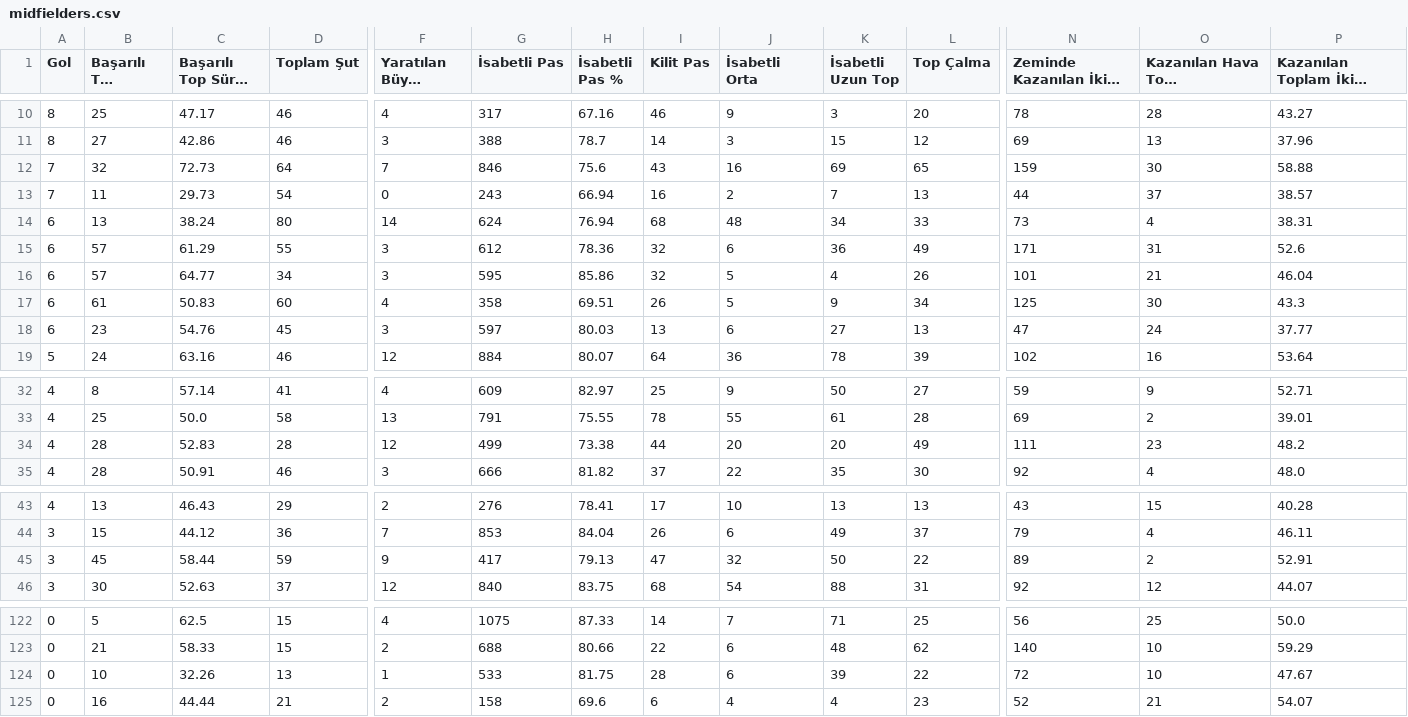
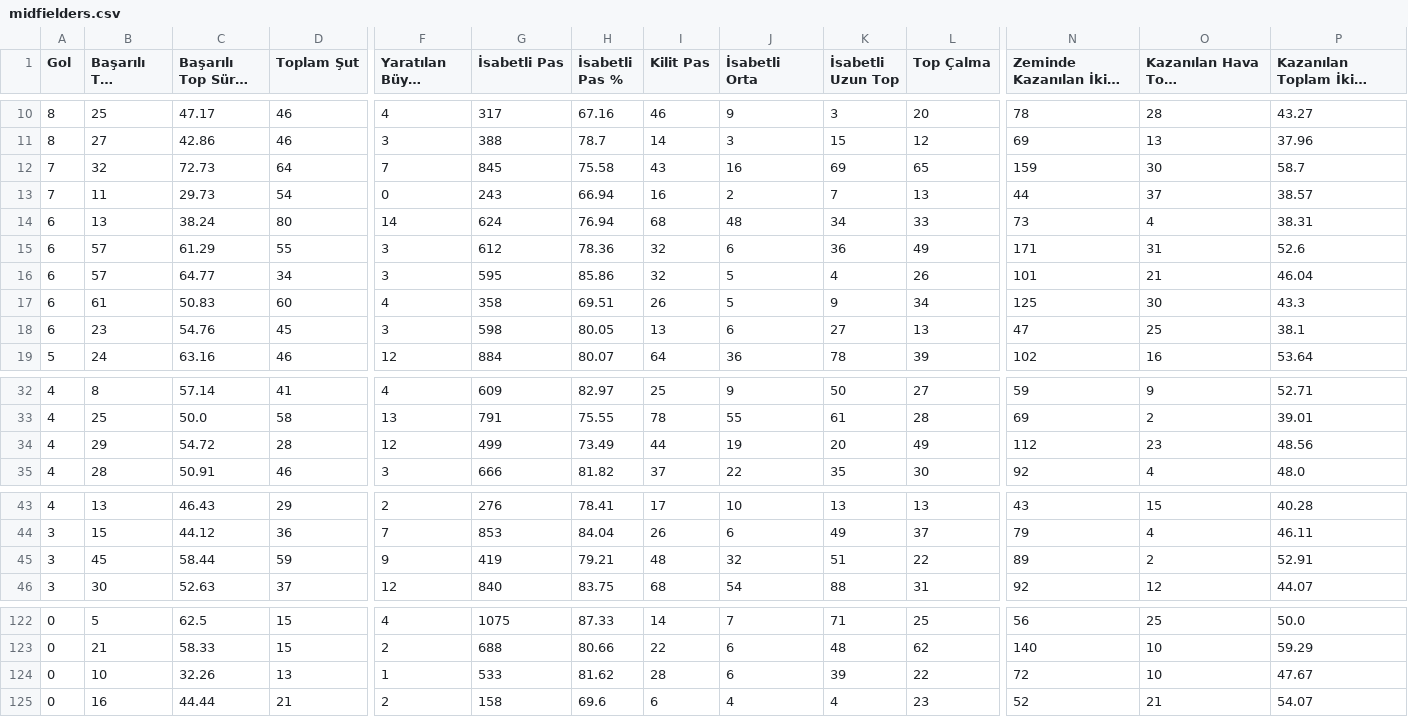
Before and after one commit to scatterradarcsv/csv_scatter_radar_total, a CSV file: midfielders.csv, drawn as a sheet; only a part is shown, gaps mark what is left out; long unchanged cells end in …; the diff names each change by its address in the sheet, - before the commit and + after, or states it on an @@ line.

Commit message:
Updated midfielders.csv

```diff
--- a/midfielders.csv
+++ b/midfielders.csv
-G12 (İsabetli Pas): 846
+G12 (İsabetli Pas): 845
-H12 (İsabetli Pas %): 75.6
+H12 (İsabetli Pas %): 75.58
-P12: 58.88
+P12: 58.7
-G18 (İsabetli Pas): 597
+G18 (İsabetli Pas): 598
-H18 (İsabetli Pas %): 80.03
+H18 (İsabetli Pas %): 80.05
-O18 (Kazanılan Hava Topu Mücadelesi): 24
+O18 (Kazanılan Hava Topu Mücadelesi): 25
-P18: 37.77
+P18: 38.1
-B34 (Başarılı Top Sürme): 28
+B34 (Başarılı Top Sürme): 29
-C34 (Başarılı Top Sürme %): 52.83
+C34 (Başarılı Top Sürme %): 54.72
-H34 (İsabetli Pas %): 73.38
+H34 (İsabetli Pas %): 73.49
-J34 (İsabetli Orta): 20
+J34 (İsabetli Orta): 19
-N34 (Zeminde Kazanılan İkili Mücadele): 111
+N34 (Zeminde Kazanılan İkili Mücadele): 112
-P34: 48.2
+P34: 48.56
-G45 (İsabetli Pas): 417
+G45 (İsabetli Pas): 419
-H45 (İsabetli Pas %): 79.13
+H45 (İsabetli Pas %): 79.21
-I45 (Kilit Pas): 47
+I45 (Kilit Pas): 48
-K45 (İsabetli Uzun Top): 50
+K45 (İsabetli Uzun Top): 51
-H124 (İsabetli Pas %): 81.75
+H124 (İsabetli Pas %): 81.62
```
